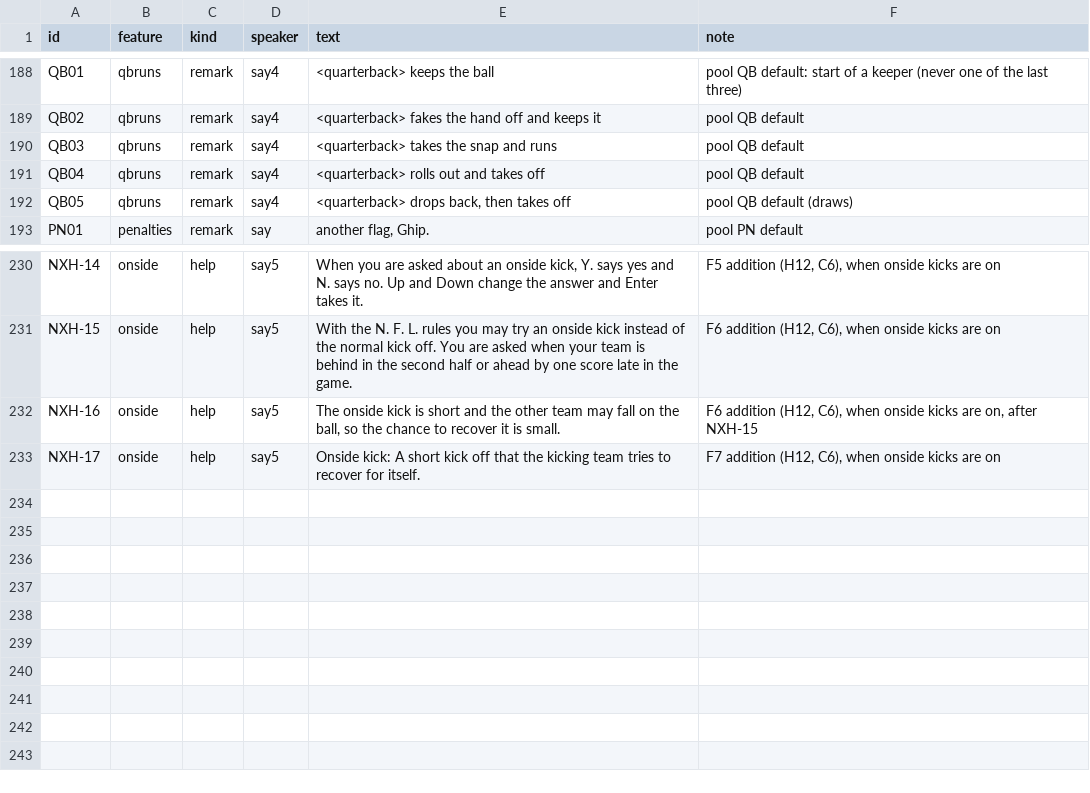
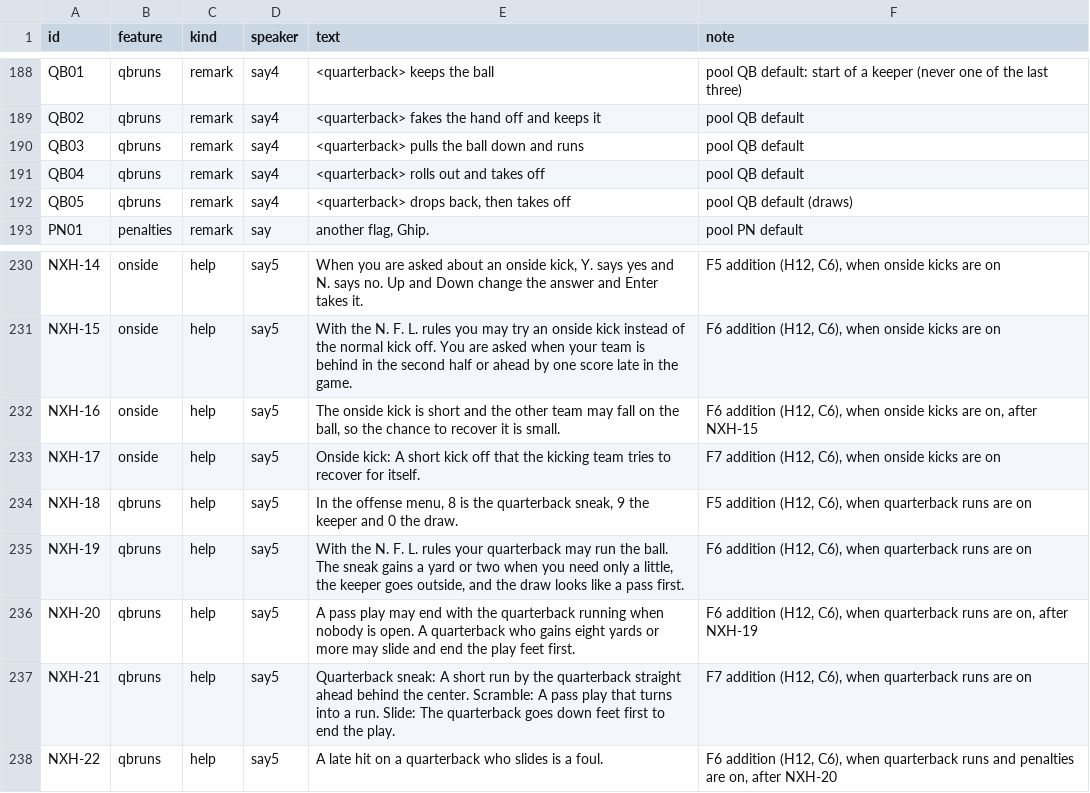
Before and after one commit to joshknnd1982/nfl-football-4-audio-game, a TSV file: spec/strings_nx.tsv, drawn as a sheet; only a part is shown, gaps mark what is left out.

```diff
--- a/spec/strings_nx.tsv
+++ b/spec/strings_nx.tsv
@@ -189,3 +189,3 @@ QB01	qbruns	remark	say4	 <quarterback> keeps the ball 	pool QB default: start of
 QB02	qbruns	remark	say4	 <quarterback> fakes the hand off and keeps it 	pool QB default
-QB03	qbruns	remark	say4	 <quarterback> takes the snap and runs 	pool QB default
+QB03	qbruns	remark	say4	 <quarterback> pulls the ball down and runs 	pool QB default
 QB04	qbruns	remark	say4	 <quarterback> rolls out and takes off 	pool QB default
@@ -233 +233,6 @@ NXH-16	onside	help	say5	 The onside kick is short and the other team may fall on
 NXH-17	onside	help	say5	 Onside kick: A short kick off that the kicking team tries to recover for itself. 	F7 addition (H12, C6), when onside kicks are on
+NXH-18	qbruns	help	say5	 In the offense menu, 8 is the quarterback sneak, 9 the keeper and 0 the draw. 	F5 addition (H12, C6), when quarterback runs are on
+NXH-19	qbruns	help	say5	 With the N. F. L. rules your quarterback may run the ball. The sneak gains a yard or two when you need only a little, the keeper goes outside, and the draw looks like a pass first. 	F6 addition (H12, C6), when quarterback runs are on
+NXH-20	qbruns	help	say5	 A pass play may end with the quarterback running when nobody is open. A quarterback who gains eight yards or more may slide and end the play feet first. 	F6 addition (H12, C6), when quarterback runs are on, after NXH-19
+NXH-21	qbruns	help	say5	 Quarterback sneak: A short run by the quarterback straight ahead behind the center. Scramble: A pass play that turns into a run. Slide: The quarterback goes down feet first to end the play. 	F7 addition (H12, C6), when quarterback runs are on
+NXH-22	qbruns	help	say5	 A late hit on a quarterback who slides is a foul. 	F6 addition (H12, C6), when quarterback runs and penalties are on, after NXH-20
```
Also changed, not shown: 36 other files.
